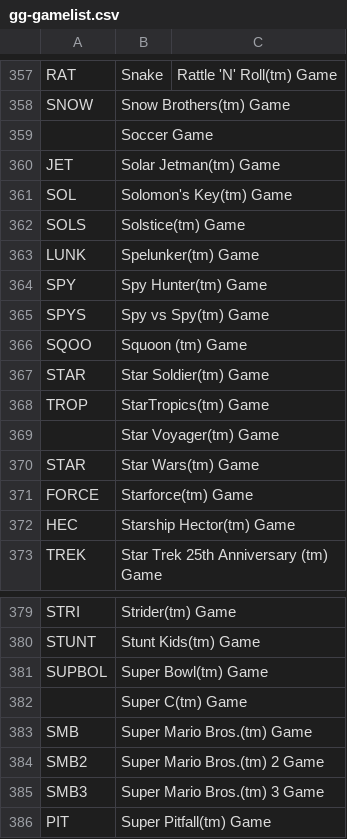
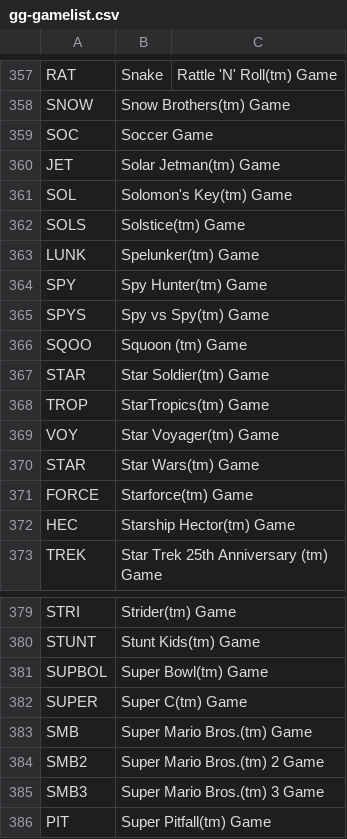
Before and after one commit to shellreef/gones, a CSV file: genie/galoob/gg-gamelist.csv, drawn as a sheet; only a part is shown, gaps mark what is left out; the diff covers the shown part only.

```diff
--- a/genie/galoob/gg-gamelist.csv
+++ b/genie/galoob/gg-gamelist.csv
@@ -358,3 +358,3 @@ RAT,Snake, Rattle 'N' Roll(tm) Game
 SNOW,Snow Brothers(tm) Game
-,Soccer Game
+SOC,Soccer Game
 JET,Solar Jetman(tm) Game
@@ -368,3 +368,3 @@ STAR,Star Soldier(tm) Game
 TROP,StarTropics(tm) Game
-,Star Voyager(tm) Game
+VOY,Star Voyager(tm) Game
 STAR,Star Wars(tm) Game
@@ -381,3 +381,3 @@ STUNT,Stunt Kids(tm) Game
 SUPBOL,Super Bowl(tm) Game
-,Super C(tm) Game
+SUPER,Super C(tm) Game
 SMB,Super Mario Bros.(tm) Game
```
Also changed, not shown: 6 edited cells elsewhere in this file, 1 other file.
